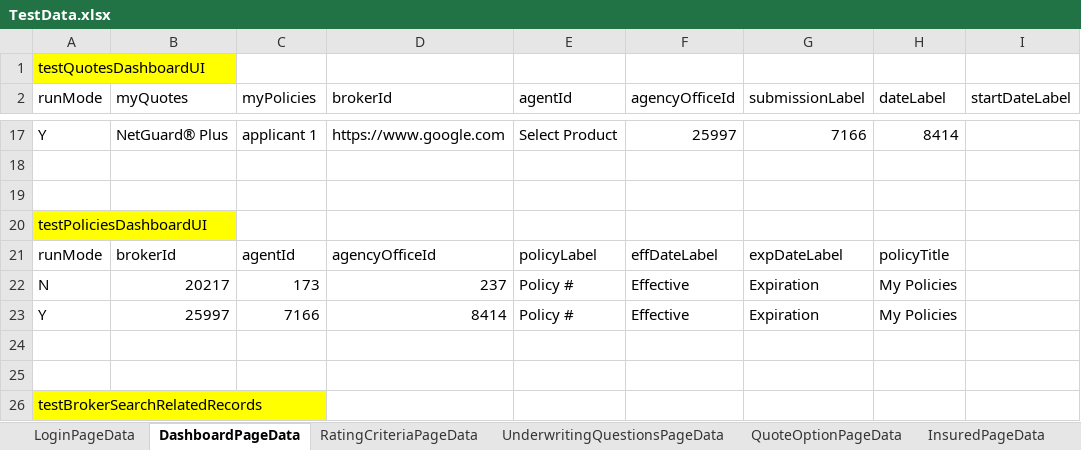
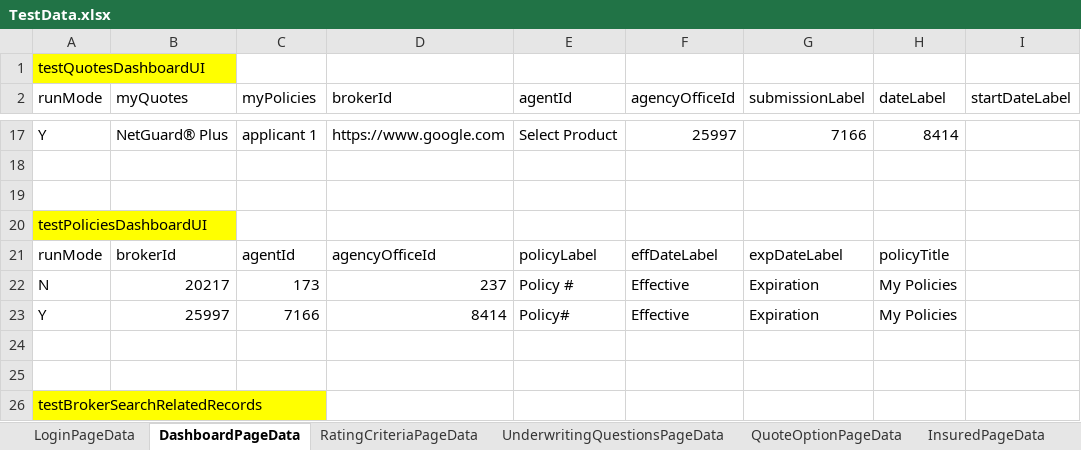
Before and after one commit to aza13/java-selenium-latest, an Excel workbook: src/main/resources/TestData.xlsx, sheet DashboardPageData, drawn as a sheet; only a part is shown, gaps mark what is left out; values as stored, in another font and other column widths than the file's, no borders; the diff names each change by its address in the sheet, - before the commit and + after, or states it on an @@ line.

Commit message:
updated test data for testpoliciesUI script

```diff
--- a/src/main/resources/TestData.xlsx (sheet DashboardPageData)
+++ b/src/main/resources/TestData.xlsx (sheet DashboardPageData)
-E23 (agentId): Policy #
+E23 (agentId): Policy#
```
